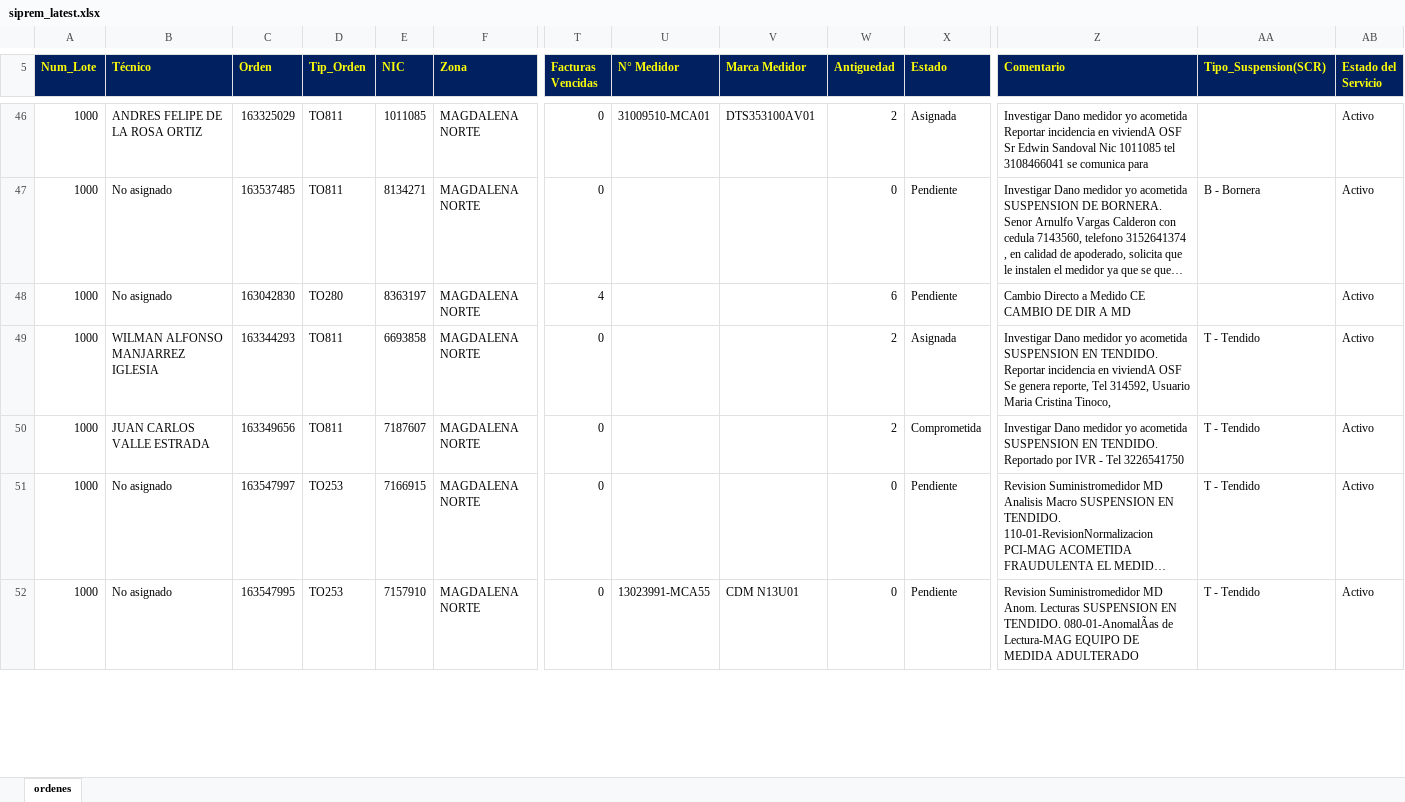
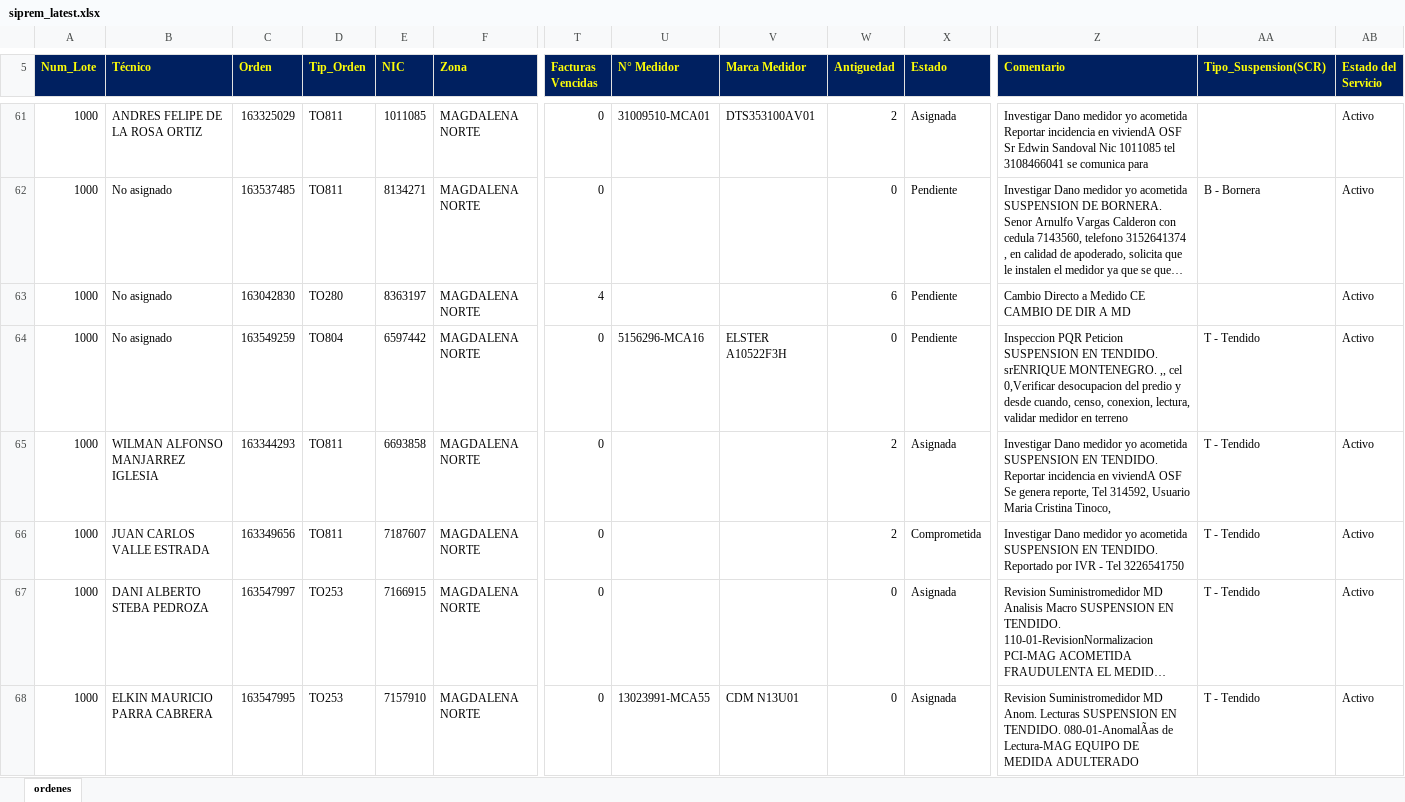
Before and after one commit to vikano27-debug/Dashboard_ING_VOA, an Excel workbook: siprem_latest.xlsx, sheet ordenes, drawn as a sheet; only a part is shown, gaps mark what is left out; long unchanged cells end in …; values as stored, in another font and other column widths than the file's, no borders; addresses are those after the commit; rows hold the shown columns only; the diff covers the shown part only; the diff names each change by its address in the sheet, - before the commit and + after, or states it on an @@ line.

```diff
--- a/siprem_latest.xlsx (sheet ordenes)
+++ b/siprem_latest.xlsx (sheet ordenes)
+row 64: 1000 | No asignado | 163549259 | TO804 | 6597442 | MAGDALENA NORTE | 0 | 5156296-MCA16 | ELSTER A10522F3H | 0 | Pendiente | Inspeccion PQR Peticion SUSPENSION EN TENDIDO. srENRIQUE MONTENEGRO. ,, cel 0,Verificar desocupacion del predio y desde cuando, censo, conexion, lectura, validar medidor en terreno | T - Tendido | Activo
-B67 (Técnico): No asignado
+B67 (Técnico): DANI ALBERTO STEBA PEDROZA
-X67:X68 (Estado): Pendiente
+X67:X68 (Estado): Asignada
-B68 (Técnico): No asignado
+B68 (Técnico): ELKIN MAURICIO PARRA CABRERA
```
Also changed, not shown: 21 added rows, 16 removed rows and 23 edited cells elsewhere in this sheet.
